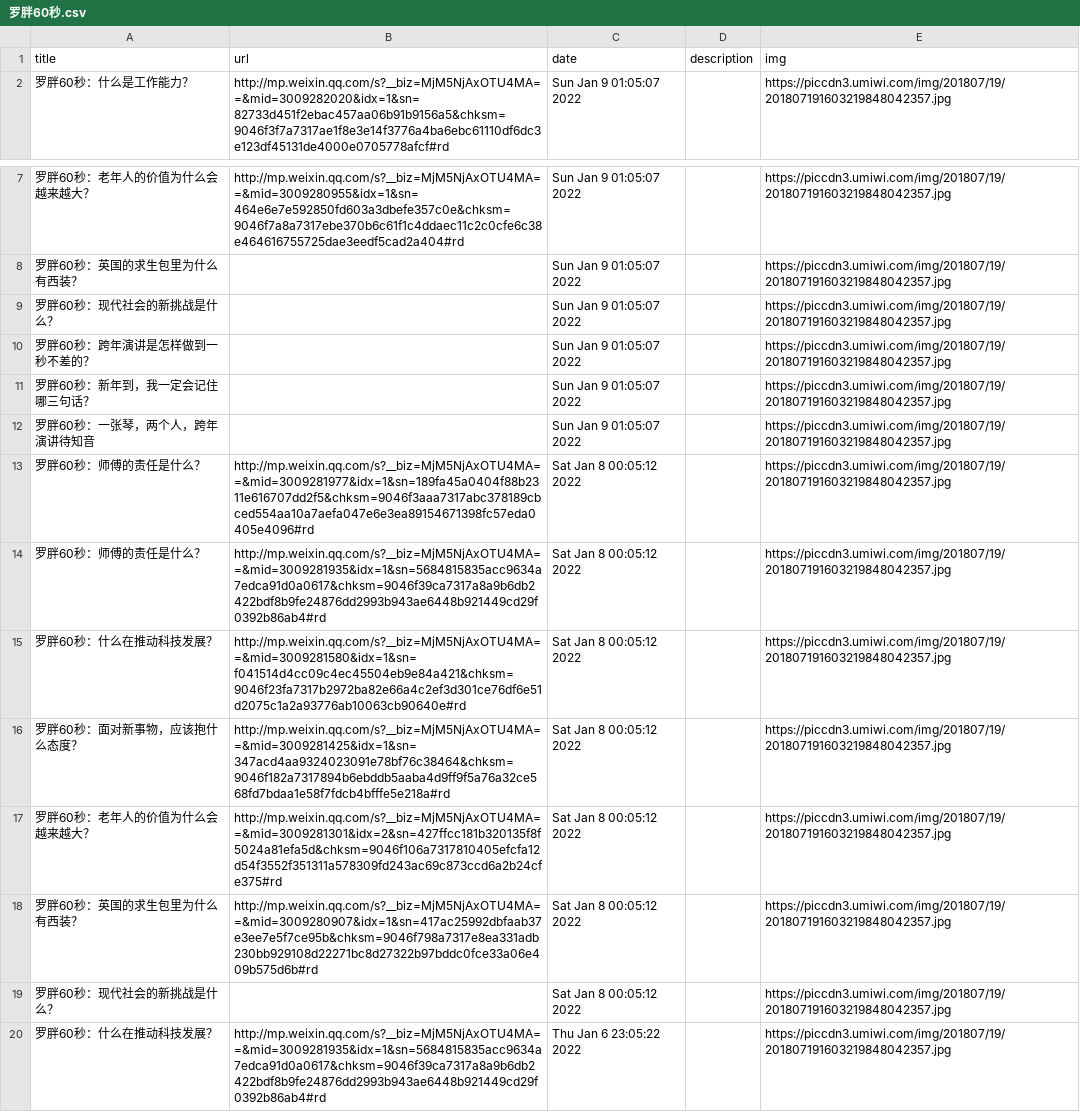
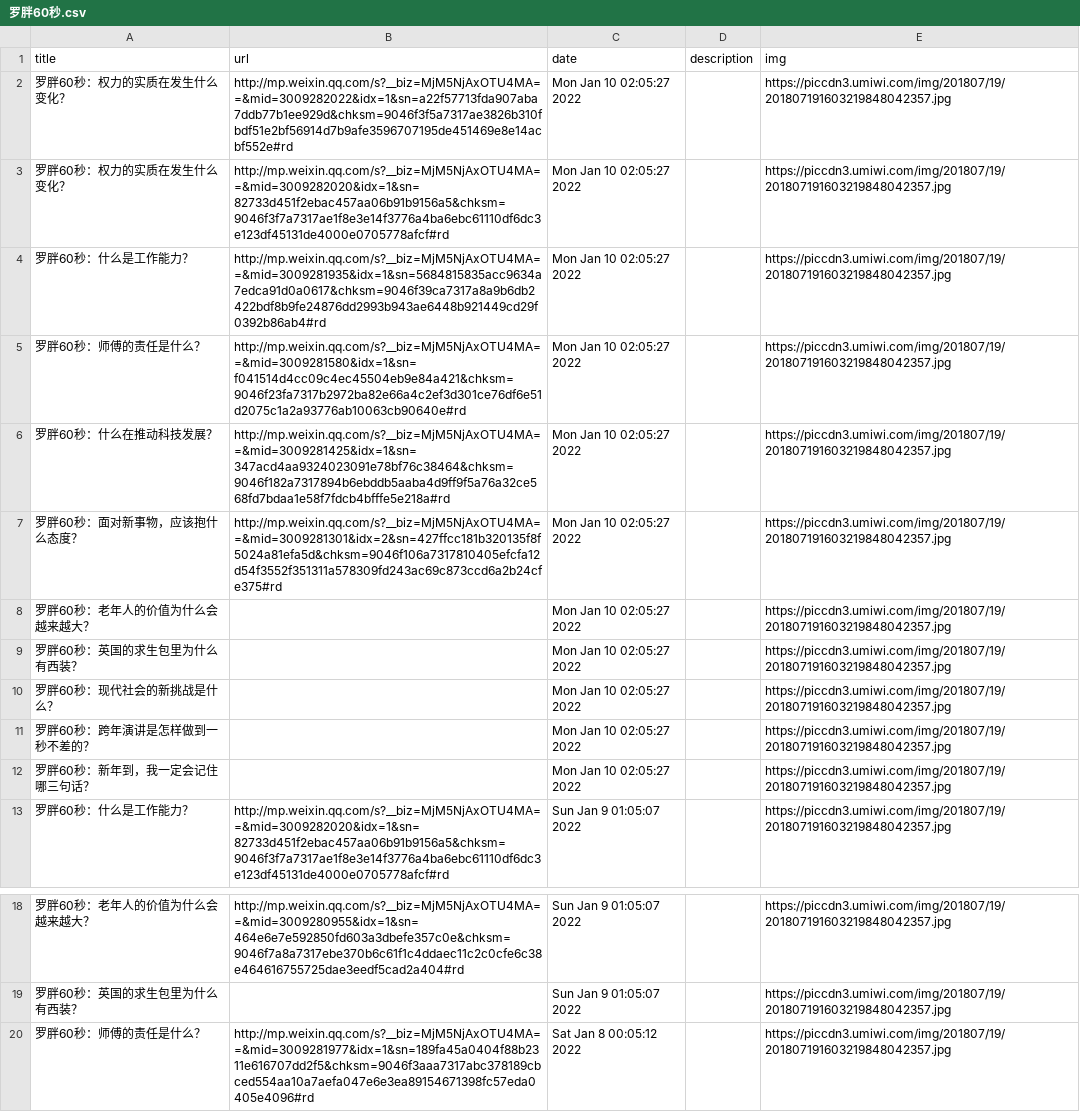
Before and after one commit to c-chen0902/rss, a CSV file: 罗胖60秒.csv, drawn as a sheet; only a part is shown, gaps mark what is left out; the shorter side is filled out with more unchanged rows.

```diff
--- a/罗胖60秒.csv
+++ b/罗胖60秒.csv
@@ -1,2 +1,13 @@
 title,url,date,description,img
+罗胖60秒：权力的实质在发生什么变化？,http://mp.weixin.qq.com/s?__biz=MjM5NjAxOTU4MA==&mid=3009282022&idx=1&sn=a22f57713fda907aba7ddb77b1ee929d&chksm=9046f3f5a7317ae3826b310fbdf51e2bf56914d7b9afe3596707195de451469e8e14acbf552e#rd,Mon Jan 10 02:05:27 2022,,https://piccdn3.umiwi.com/img/201807/19/201807191603219848042357.jpg
+罗胖60秒：权力的实质在发生什么变化？,http://mp.weixin.qq.com/s?__biz=MjM5NjAxOTU4MA==&mid=3009282020&idx=1&sn=82733d451f2ebac457aa06b91b9156a5&chksm=9046f3f7a7317ae1f8e3e14f3776a4ba6ebc61110df6dc3e123df45131de4000e0705778afcf#rd,Mon Jan 10 02:05:27 2022,,https://piccdn3.umiwi.com/img/201807/19/201807191603219848042357.jpg
+罗胖60秒：什么是工作能力？,http://mp.weixin.qq.com/s?__biz=MjM5NjAxOTU4MA==&mid=3009281935&idx=1&sn=5684815835acc9634a7edca91d0a0617&chksm=9046f39ca7317a8a9b6db2422bdf8b9fe24876dd2993b943ae6448b921449cd29f0392b86ab4#rd,Mon Jan 10 02:05:27 2022,,https://piccdn3.umiwi.com/img/201807/19/201807191603219848042357.jpg
+罗胖60秒：师傅的责任是什么？,http://mp.weixin.qq.com/s?__biz=MjM5NjAxOTU4MA==&mid=3009281580&idx=1&sn=f041514d4cc09c4ec45504eb9e84a421&chksm=9046f23fa7317b2972ba82e66a4c2ef3d301ce76df6e51d2075c1a2a93776ab10063cb90640e#rd,Mon Jan 10 02:05:27 2022,,https://piccdn3.umiwi.com/img/201807/19/201807191603219848042357.jpg
+罗胖60秒：什么在推动科技发展？,http://mp.weixin.qq.com/s?__biz=MjM5NjAxOTU4MA==&mid=3009281425&idx=1&sn=347acd4aa9324023091e78bf76c38464&chksm=9046f182a7317894b6ebddb5aaba4d9ff9f5a76a32ce568fd7bdaa1e58f7fdcb4bfffe5e218a#rd,Mon Jan 10 02:05:27 2022,,https://piccdn3.umiwi.com/img/201807/19/201807191603219848042357.jpg
+罗胖60秒：面对新事物，应该抱什么态度？,http://mp.weixin.qq.com/s?__biz=MjM5NjAxOTU4MA==&mid=3009281301&idx=2&sn=427ffcc181b320135f8f5024a81efa5d&chksm=9046f106a7317810405efcfa12d54f3552f351311a578309fd243ac69c873ccd6a2b24cfe375#rd,Mon Jan 10 02:05:27 2022,,https://piccdn3.umiwi.com/img/201807/19/201807191603219848042357.jpg
+罗胖60秒：老年人的价值为什么会越来越大？,,Mon Jan 10 02:05:27 2022,,https://piccdn3.umiwi.com/img/201807/19/201807191603219848042357.jpg
+罗胖60秒：英国的求生包里为什么有西装？,,Mon Jan 10 02:05:27 2022,,https://piccdn3.umiwi.com/img/201807/19/201807191603219848042357.jpg
+罗胖60秒：现代社会的新挑战是什么？,,Mon Jan 10 02:05:27 2022,,https://piccdn3.umiwi.com/img/201807/19/201807191603219848042357.jpg
+罗胖60秒：跨年演讲是怎样做到一秒不差的？,,Mon Jan 10 02:05:27 2022,,https://piccdn3.umiwi.com/img/201807/19/201807191603219848042357.jpg
+罗胖60秒：新年到，我一定会记住哪三句话？,,Mon Jan 10 02:05:27 2022,,https://piccdn3.umiwi.com/img/201807/19/201807191603219848042357.jpg
 罗胖60秒：什么是工作能力？,http://mp.weixin.qq.com/s?__biz=MjM5NjAxOTU4MA==&mid=3009282020&idx=1&sn=82733d451f2ebac457aa06b91b9156a5&chksm=9046f3f7a7317ae1f8e3e14f3776a4ba6ebc61110df6dc3e123df45131de4000e0705778afcf#rd,Sun Jan  9 01:05:07 2022,,https://piccdn3.umiwi.com/img/201807/19/201807191603219848042357.jpg
@@ -8,6 +19,2 @@ title,url,date,description,img
 罗胖60秒：英国的求生包里为什么有西装？,,Sun Jan  9 01:05:07 2022,,https://piccdn3.umiwi.com/img/201807/19/201807191603219848042357.jpg
-罗胖60秒：现代社会的新挑战是什么？,,Sun Jan  9 01:05:07 2022,,https://piccdn3.umiwi.com/img/201807/19/201807191603219848042357.jpg
-罗胖60秒：跨年演讲是怎样做到一秒不差的？,,Sun Jan  9 01:05:07 2022,,https://piccdn3.umiwi.com/img/201807/19/201807191603219848042357.jpg
-罗胖60秒：新年到，我一定会记住哪三句话？,,Sun Jan  9 01:05:07 2022,,https://piccdn3.umiwi.com/img/201807/19/201807191603219848042357.jpg
-罗胖60秒：一张琴，两个人，跨年演讲待知音,,Sun Jan  9 01:05:07 2022,,https://piccdn3.umiwi.com/img/201807/19/201807191603219848042357.jpg
 罗胖60秒：师傅的责任是什么？,http://mp.weixin.qq.com/s?__biz=MjM5NjAxOTU4MA==&mid=3009281977&idx=1&sn=189fa45a0404f88b2311e616707dd2f5&chksm=9046f3aaa7317abc378189cbced554aa10a7aefa047e6e3ea89154671398fc57eda0405e4096#rd,Sat Jan  8 00:05:12 2022,,https://piccdn3.umiwi.com/img/201807/19/201807191603219848042357.jpg
```
Also changed, not shown: game_vipdks.csv, it之家win11资讯.csv, 32 other files.
